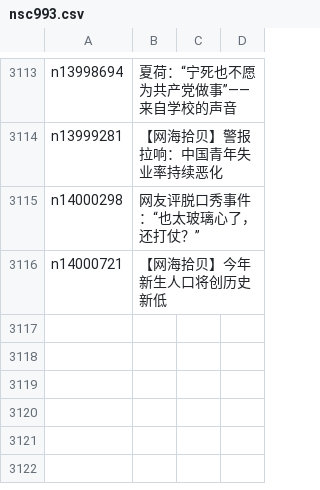
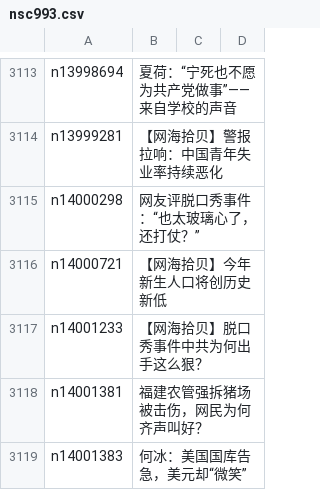
Before and after one commit to epic-marker/epoch-comment, a CSV file: indexes/nsc993.csv, drawn as a sheet; only a part is shown, gaps mark what is left out.

```diff
--- a/indexes/nsc993.csv
+++ b/indexes/nsc993.csv
@@ -3116 +3116,4 @@ n14000298,网友评脱口秀事件：“也太玻璃心了，还打仗？”
 n14000721,【网海拾贝】今年新生人口将创历史新低
+n14001233,【网海拾贝】脱口秀事件中共为何出手这么狠？
+n14001381,福建农管强拆猪场被击伤，网民为何齐声叫好？
+n14001383,何冰：美国国库告急，美元却“微笑”
```
Also changed, not shown: indexes/nsc1025.csv, indexes/nsc1028.csv, 19 other files.
